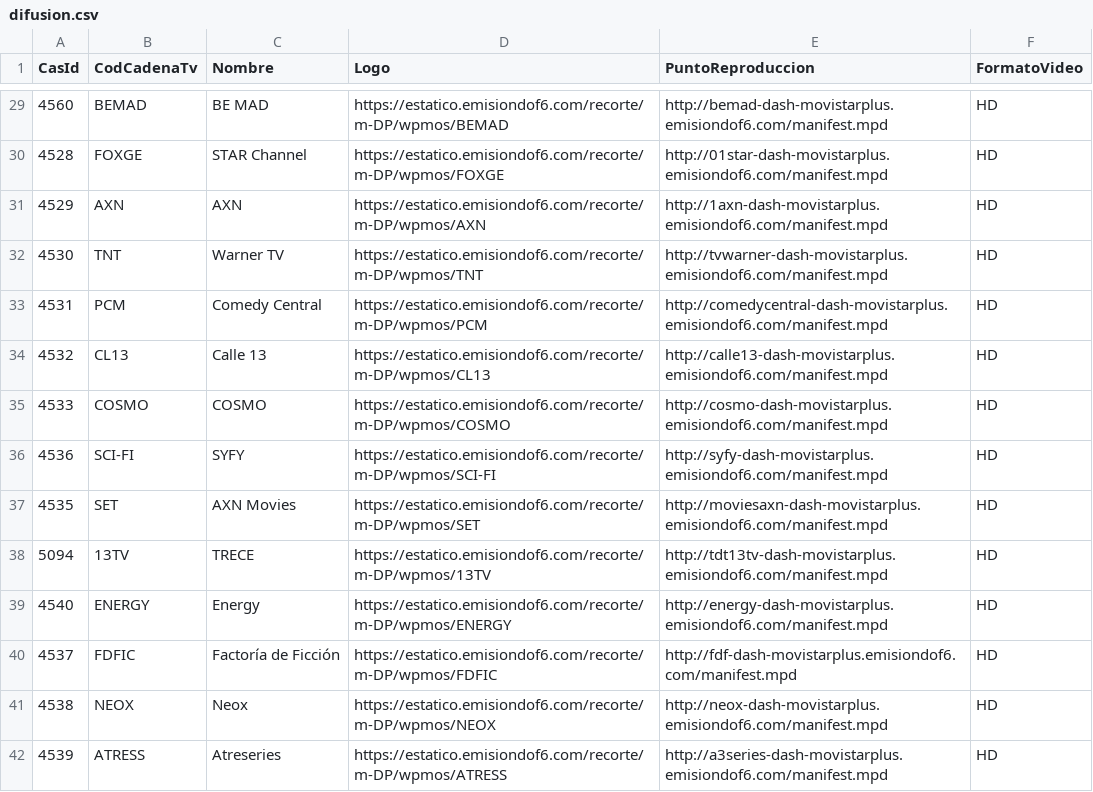
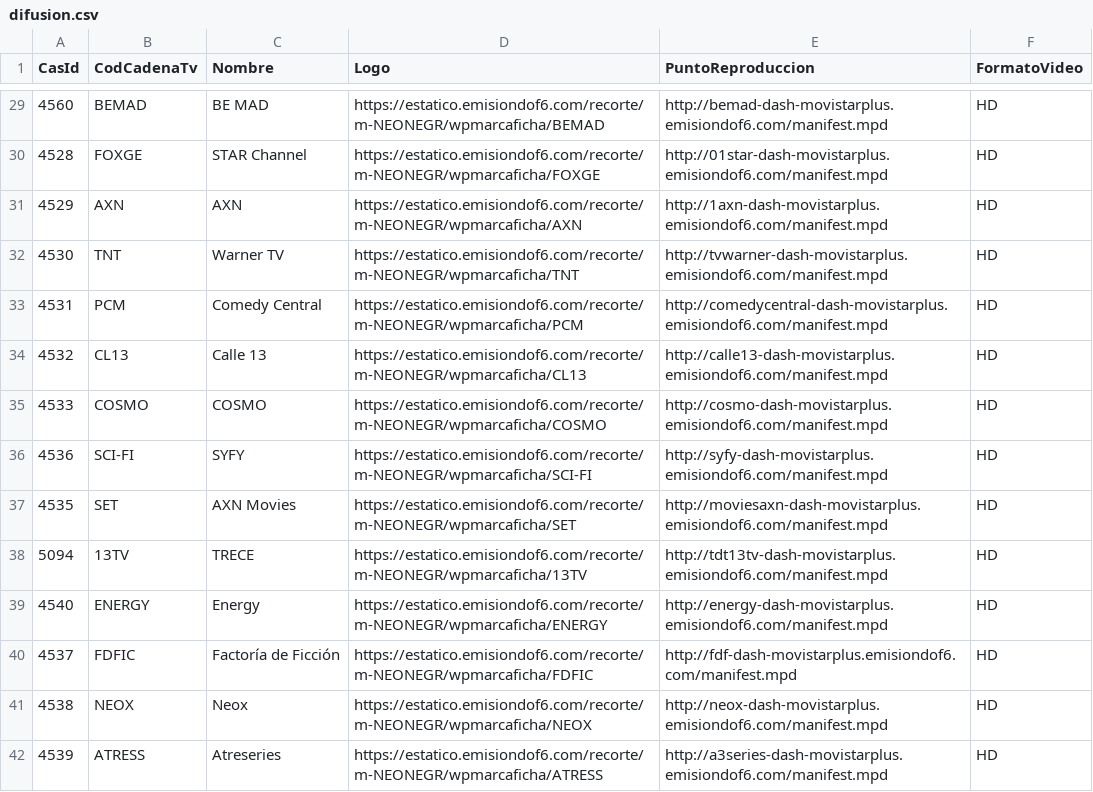
Before and after one commit to parotris3/Mfeed, a CSV file: difusion.csv, drawn as a sheet; only a part is shown, gaps mark what is left out; the diff covers the shown part only.

```diff
--- a/difusion.csv
+++ b/difusion.csv
@@ -29,14 +29,14 @@ CasId,CodCadenaTv,Nombre,Logo,PuntoReproduccion,FormatoVideo
-4560,BEMAD,BE MAD,https://estatico.emisiondof6.com/recorte/m-DP/wpmos/BEMAD,http://bemad-dash-movistarplus.emisiondof6.com/manifest.mpd,HD
-4528,FOXGE,STAR Channel,https://estatico.emisiondof6.com/recorte/m-DP/wpmos/FOXGE,http://01star-dash-movistarplus.emisiondof6.com/manifest.mpd,HD
-4529,AXN,AXN,https://estatico.emisiondof6.com/recorte/m-DP/wpmos/AXN,http://1axn-dash-movistarplus.emisiondof6.com/manifest.mpd,HD
-4530,TNT,Warner TV,https://estatico.emisiondof6.com/recorte/m-DP/wpmos/TNT,http://tvwarner-dash-movistarplus.emisiondof6.com/manifest.mpd,HD
-4531,PCM,Comedy Central,https://estatico.emisiondof6.com/recorte/m-DP/wpmos/PCM,http://comedycentral-dash-movistarplus.emisiondof6.com/manifest.mpd,HD
-4532,CL13,Calle 13,https://estatico.emisiondof6.com/recorte/m-DP/wpmos/CL13,http://calle13-dash-movistarplus.emisiondof6.com/manifest.mpd,HD
-4533,COSMO,COSMO,https://estatico.emisiondof6.com/recorte/m-DP/wpmos/COSMO,http://cosmo-dash-movistarplus.emisiondof6.com/manifest.mpd,HD
-4536,SCI-FI,SYFY,https://estatico.emisiondof6.com/recorte/m-DP/wpmos/SCI-FI,http://syfy-dash-movistarplus.emisiondof6.com/manifest.mpd,HD
-4535,SET,AXN Movies,https://estatico.emisiondof6.com/recorte/m-DP/wpmos/SET,http://moviesaxn-dash-movistarplus.emisiondof6.com/manifest.mpd,HD
-5094,13TV,TRECE,https://estatico.emisiondof6.com/recorte/m-DP/wpmos/13TV,http://tdt13tv-dash-movistarplus.emisiondof6.com/manifest.mpd,HD
-4540,ENERGY,Energy,https://estatico.emisiondof6.com/recorte/m-DP/wpmos/ENERGY,http://energy-dash-movistarplus.emisiondof6.com/manifest.mpd,HD
-4537,FDFIC,Factoría de Ficción,https://estatico.emisiondof6.com/recorte/m-DP/wpmos/FDFIC,http://fdf-dash-movistarplus.emisiondof6.com/manifest.mpd,HD
-4538,NEOX,Neox,https://estatico.emisiondof6.com/recorte/m-DP/wpmos/NEOX,http://neox-dash-movistarplus.emisiondof6.com/manifest.mpd,HD
-4539,ATRESS,Atreseries,https://estatico.emisiondof6.com/recorte/m-DP/wpmos/ATRESS,http://a3series-dash-movistarplus.emisiondof6.com/manifest.mpd,HD
+4560,BEMAD,BE MAD,https://estatico.emisiondof6.com/recorte/m-NEONEGR/wpmarcaficha/BEMAD,http://bemad-dash-movistarplus.emisiondof6.com/manifest.mpd,HD
+4528,FOXGE,STAR Channel,https://estatico.emisiondof6.com/recorte/m-NEONEGR/wpmarcaficha/FOXGE,http://01star-dash-movistarplus.emisiondof6.com/manifest.mpd,HD
+4529,AXN,AXN,https://estatico.emisiondof6.com/recorte/m-NEONEGR/wpmarcaficha/AXN,http://1axn-dash-movistarplus.emisiondof6.com/manifest.mpd,HD
+4530,TNT,Warner TV,https://estatico.emisiondof6.com/recorte/m-NEONEGR/wpmarcaficha/TNT,http://tvwarner-dash-movistarplus.emisiondof6.com/manifest.mpd,HD
+4531,PCM,Comedy Central,https://estatico.emisiondof6.com/recorte/m-NEONEGR/wpmarcaficha/PCM,http://comedycentral-dash-movistarplus.emisiondof6.com/manifest.mpd,HD
+4532,CL13,Calle 13,https://estatico.emisiondof6.com/recorte/m-NEONEGR/wpmarcaficha/CL13,http://calle13-dash-movistarplus.emisiondof6.com/manifest.mpd,HD
+4533,COSMO,COSMO,https://estatico.emisiondof6.com/recorte/m-NEONEGR/wpmarcaficha/COSMO,http://cosmo-dash-movistarplus.emisiondof6.com/manifest.mpd,HD
+4536,SCI-FI,SYFY,https://estatico.emisiondof6.com/recorte/m-NEONEGR/wpmarcaficha/SCI-FI,http://syfy-dash-movistarplus.emisiondof6.com/manifest.mpd,HD
+4535,SET,AXN Movies,https://estatico.emisiondof6.com/recorte/m-NEONEGR/wpmarcaficha/SET,http://moviesaxn-dash-movistarplus.emisiondof6.com/manifest.mpd,HD
+5094,13TV,TRECE,https://estatico.emisiondof6.com/recorte/m-NEONEGR/wpmarcaficha/13TV,http://tdt13tv-dash-movistarplus.emisiondof6.com/manifest.mpd,HD
+4540,ENERGY,Energy,https://estatico.emisiondof6.com/recorte/m-NEONEGR/wpmarcaficha/ENERGY,http://energy-dash-movistarplus.emisiondof6.com/manifest.mpd,HD
+4537,FDFIC,Factoría de Ficción,https://estatico.emisiondof6.com/recorte/m-NEONEGR/wpmarcaficha/FDFIC,http://fdf-dash-movistarplus.emisiondof6.com/manifest.mpd,HD
+4538,NEOX,Neox,https://estatico.emisiondof6.com/recorte/m-NEONEGR/wpmarcaficha/NEOX,http://neox-dash-movistarplus.emisiondof6.com/manifest.mpd,HD
+4539,ATRESS,Atreseries,https://estatico.emisiondof6.com/recorte/m-NEONEGR/wpmarcaficha/ATRESS,http://a3series-dash-movistarplus.emisiondof6.com/manifest.mpd,HD
```
Also changed, not shown: 155 edited cells elsewhere in this file, ott.csv.
